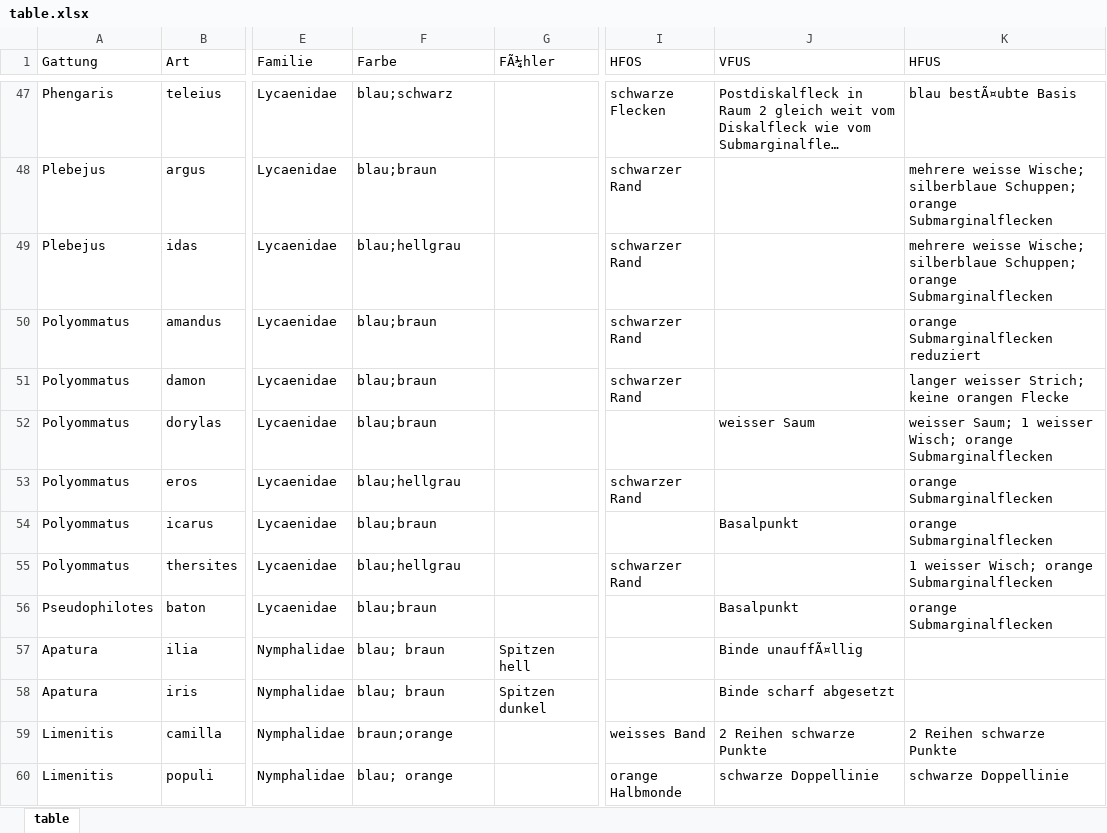
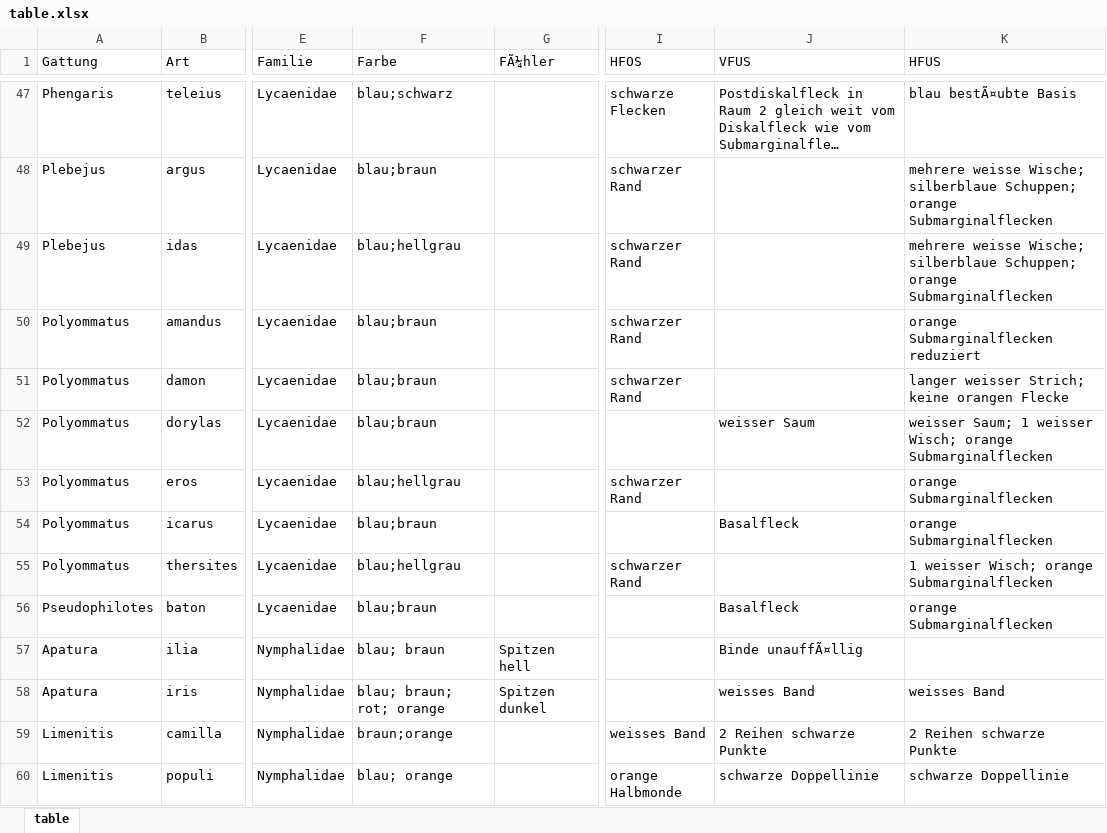
Before and after one commit to ckolin/tagfalter, an Excel workbook: misc/table.xlsx, sheet table, drawn as a sheet; only a part is shown, gaps mark what is left out; long unchanged cells end in …; values as stored, in another font and other column widths than the file's, no borders; the diff covers the shown part only; the diff names each change by its address in the sheet, - before the commit and + after, or states it on an @@ line.

```diff
--- a/misc/table.xlsx (sheet table)
+++ b/misc/table.xlsx (sheet table)
-J54 (VFUS): Basalpunkt
+J54 (VFUS): Basalfleck
-J56 (VFUS): Basalpunkt
+J56 (VFUS): Basalfleck
-F58 (Farbe): blau; braun
+F58 (Farbe): blau; braun; rot; orange
-J58 (VFUS): Binde scharf abgesetzt
+J58 (VFUS): weisses Band
-K58 (HFUS): (empty)
+K58 (HFUS): weisses Band
```
Also changed, not shown: 31 edited cells elsewhere in this sheet, 34 other files.
